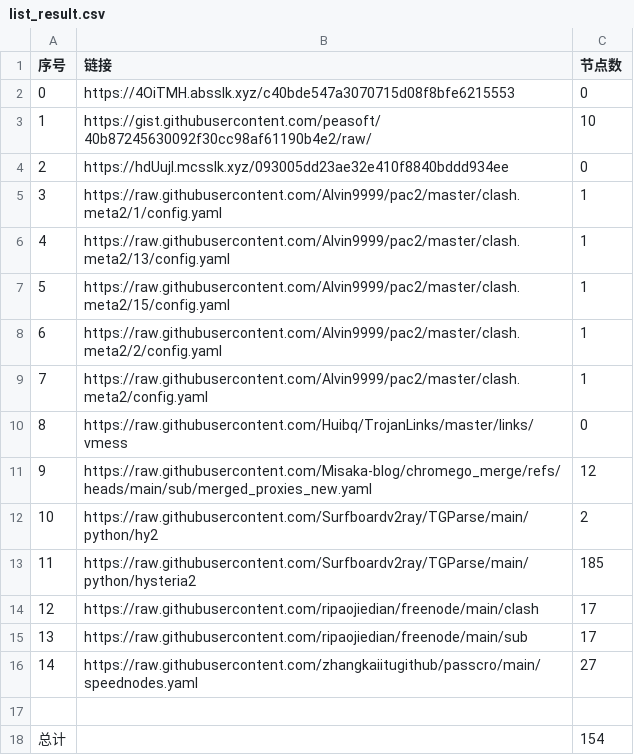
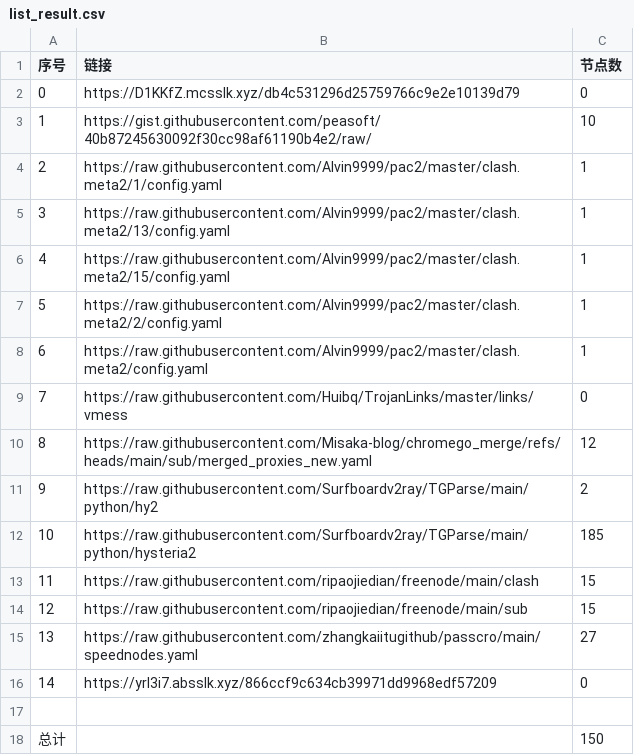
Before and after one commit to yxxyun/NoMoreWalls, a CSV file: list_result.csv, drawn as a sheet; removed rows and columns are numbered as before the commit, all else as after; the diff names each change by its address in the sheet, - before the commit and + after, or states it on an @@ line.

```diff
--- a/list_result.csv
+++ b/list_result.csv
-B2 (链接): https://4OiTMH.absslk.xyz/c40bde547a3070715d08f8bfe6215553
+B2 (链接): https://D1KKfZ.mcsslk.xyz/db4c531296d25759766c9e2e10139d79
-row 4: 2 | https://hdUujI.mcsslk.xyz/093005dd23ae32e410f8840bddd934ee | 0
@@ column A (序号) renumbered between rows 4 and 15 @@
-C13:C14 (节点数): 17
+C13:C14 (节点数): 15
+row 16: 14 | https://yrI3i7.absslk.xyz/866ccf9c634cb39971dd9968edf57209 | 0
-C18 (节点数): 154
+C18 (节点数): 150
```
Also changed, not shown: 17 other files.
